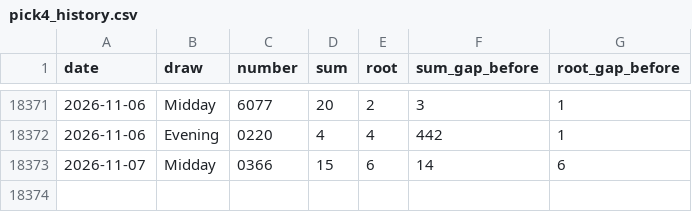
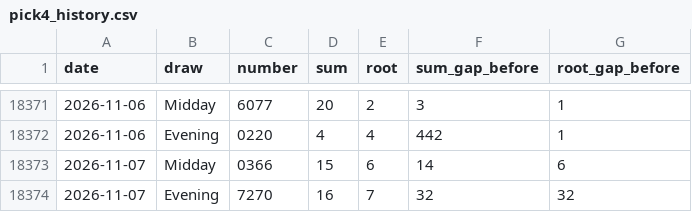
Before and after one commit to queenv405/LottoVision360, a CSV file: data/pick4_history.csv, drawn as a sheet; only a part is shown, gaps mark what is left out; the diff names each change by its address in the sheet, - before the commit and + after, or states it on an @@ line.

```diff
--- a/data/pick4_history.csv
+++ b/data/pick4_history.csv
+row 18374: 2026-11-07 | Evening | 7270 | 16 | 7 | 32 | 32
```
Also changed, not shown: data/pick3_history.csv, 3 other files.
